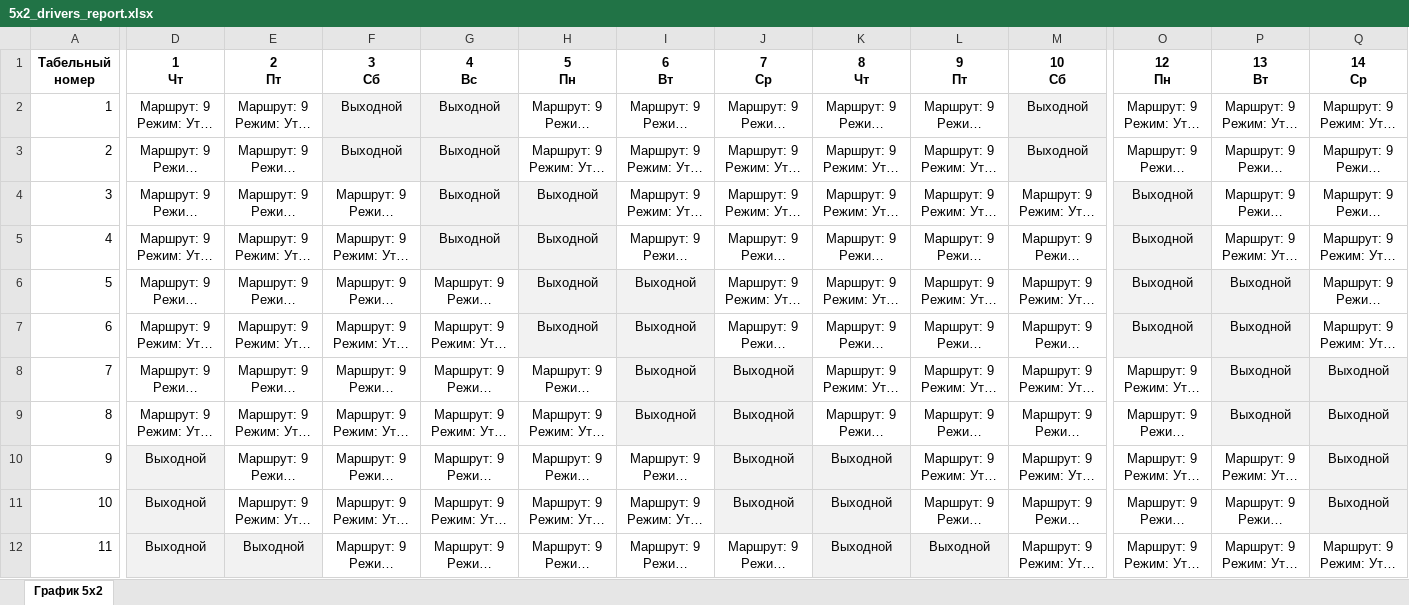
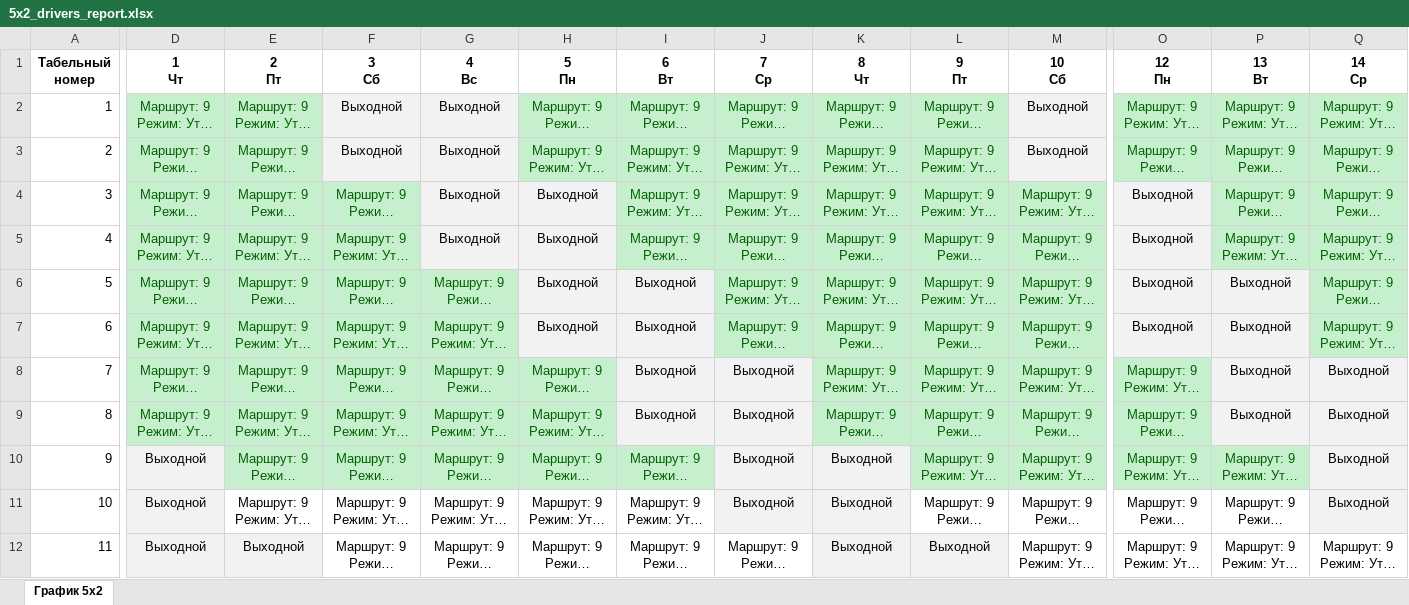
Before and after one commit to Paulsob/correct_report, an Excel workbook: new_plan/blocks/output_data/2026/10/5x2_drivers_report.xlsx, sheet График 5x2, drawn as a sheet; only a part is shown, gaps mark what is left out; long unchanged cells end in …; values as stored, in another font and other column widths than the file's, no borders; the diff covers the shown part only; the diff names each change by its address in the sheet, - before the commit and + after, or states it on an @@ line.

```diff
--- a/new_plan/blocks/output_data/2026/10/5x2_drivers_report.xlsx (sheet График 5x2)
+++ b/new_plan/blocks/output_data/2026/10/5x2_drivers_report.xlsx (sheet График 5x2)
@@ D2:E3 fill: none → #C6EFCE, text colour: black → #006100 @@
@@ H2:L3 fill: none → #C6EFCE, text colour: black → #006100 @@
@@ O2:Q3 fill: none → #C6EFCE, text colour: black → #006100 @@
@@ D4:F5 fill: none → #C6EFCE, text colour: black → #006100 @@
@@ I4:M5 fill: none → #C6EFCE, text colour: black → #006100 @@
@@ P4:Q5 fill: none → #C6EFCE, text colour: black → #006100 @@
@@ D6:G7 fill: none → #C6EFCE, text colour: black → #006100 @@
@@ J6:M7 fill: none → #C6EFCE, text colour: black → #006100 @@
@@ Q6:Q7 fill: none → #C6EFCE, text colour: black → #006100 @@
@@ D8:H9 fill: none → #C6EFCE, text colour: black → #006100 @@
@@ K8:O9 fill: none → #C6EFCE, text colour: black → #006100 @@
@@ E10:I10 fill: none → #C6EFCE, text colour: black → #006100 @@
@@ L10:P10 fill: none → #C6EFCE, text colour: black → #006100 @@
```
Also changed, not shown: cell formats elsewhere in this sheet, 5 other files.
